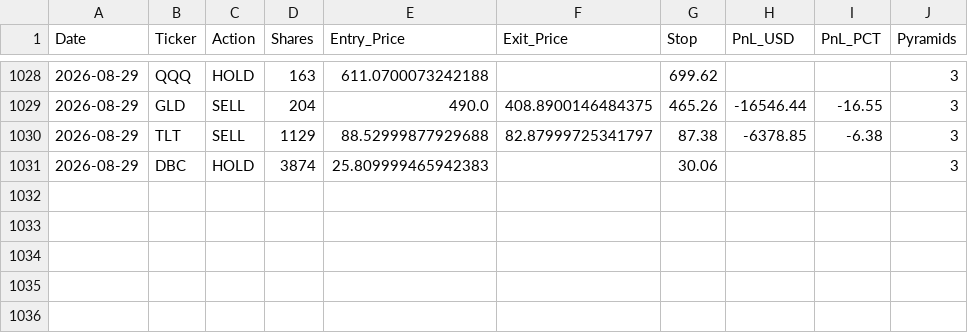
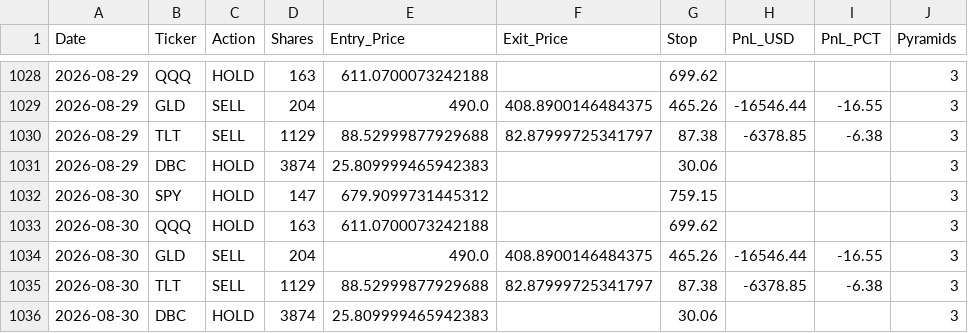
Before and after one commit to pollcerny-sudo/multi-etf-live-signals, a CSV file: multi_etf_trades.csv, drawn as a sheet; only a part is shown, gaps mark what is left out; the diff names each change by its address in the sheet, - before the commit and + after, or states it on an @@ line.

```diff
--- a/multi_etf_trades.csv
+++ b/multi_etf_trades.csv
+row 1032: 2026-08-30 | SPY | HOLD | 147 | 679.9099731445312 |  | 759.15 |  |  | 3
+row 1033: 2026-08-30 | QQQ | HOLD | 163 | 611.0700073242188 |  | 699.62 |  |  | 3
+row 1034: 2026-08-30 | GLD | SELL | 204 | 490.0 | 408.8900146484375 | 465.26 | -16546.44 | -16.55 | 3
+row 1035: 2026-08-30 | TLT | SELL | 1129 | 88.52999877929688 | 82.87999725341797 | 87.38 | -6378.85 | -6.38 | 3
+row 1036: 2026-08-30 | DBC | HOLD | 3874 | 25.809999465942383 |  | 30.06 |  |  | 3
```
